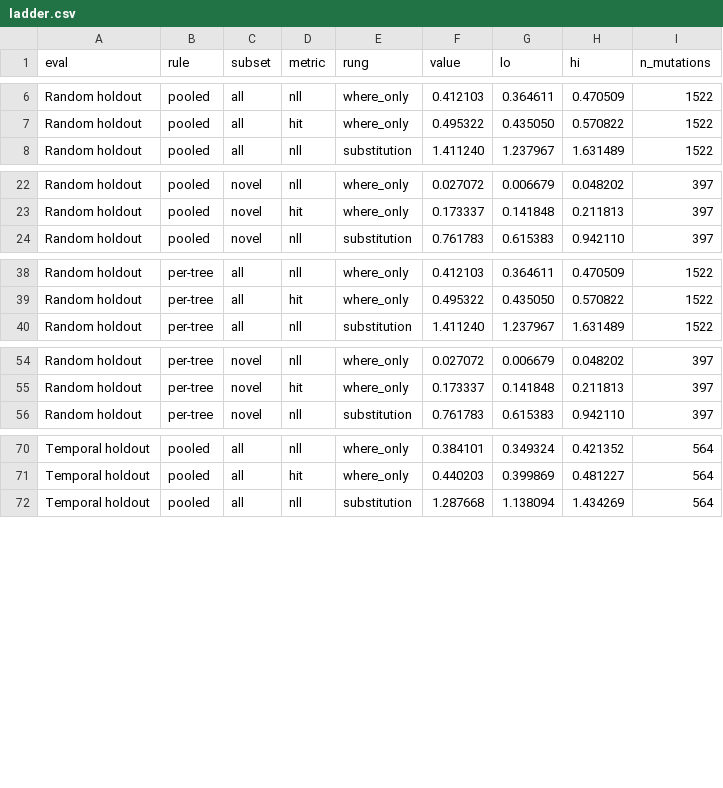
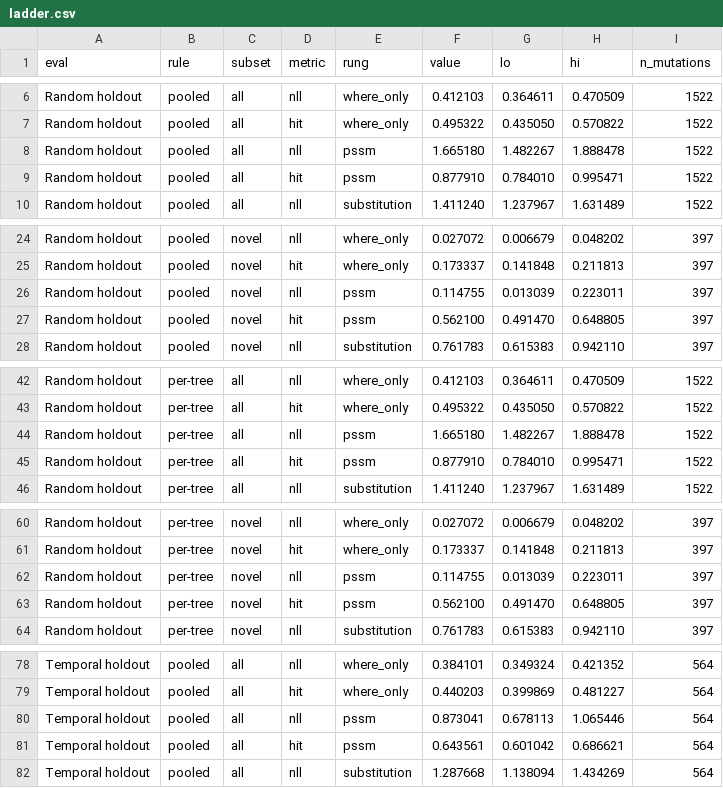
Before and after one commit to evo-design/antiGen, a CSV file: antiGen-figures/data/multitree/ladder.csv, drawn as a sheet; only a part is shown, gaps mark what is left out; the diff covers the shown part only; the diff names each change by its address in the sheet, - before the commit and + after, or states it on an @@ line.

```diff
--- a/antiGen-figures/data/multitree/ladder.csv
+++ b/antiGen-figures/data/multitree/ladder.csv
+row 8: Random holdout | pooled | all | nll | pssm | 1.665180 | 1.482267 | 1.888478 | 1522
+row 9: Random holdout | pooled | all | hit | pssm | 0.877910 | 0.784010 | 0.995471 | 1522
+row 26: Random holdout | pooled | novel | nll | pssm | 0.114755 | 0.013039 | 0.223011 | 397
+row 27: Random holdout | pooled | novel | hit | pssm | 0.562100 | 0.491470 | 0.648805 | 397
+row 44: Random holdout | per-tree | all | nll | pssm | 1.665180 | 1.482267 | 1.888478 | 1522
+row 45: Random holdout | per-tree | all | hit | pssm | 0.877910 | 0.784010 | 0.995471 | 1522
+row 62: Random holdout | per-tree | novel | nll | pssm | 0.114755 | 0.013039 | 0.223011 | 397
+row 63: Random holdout | per-tree | novel | hit | pssm | 0.562100 | 0.491470 | 0.648805 | 397
+row 80: Temporal holdout | pooled | all | nll | pssm | 0.873041 | 0.678113 | 1.065446 | 564
+row 81: Temporal holdout | pooled | all | hit | pssm | 0.643561 | 0.601042 | 0.686621 | 564
```
Also changed, not shown: 6 added rows elsewhere in this file, 9 other files.
